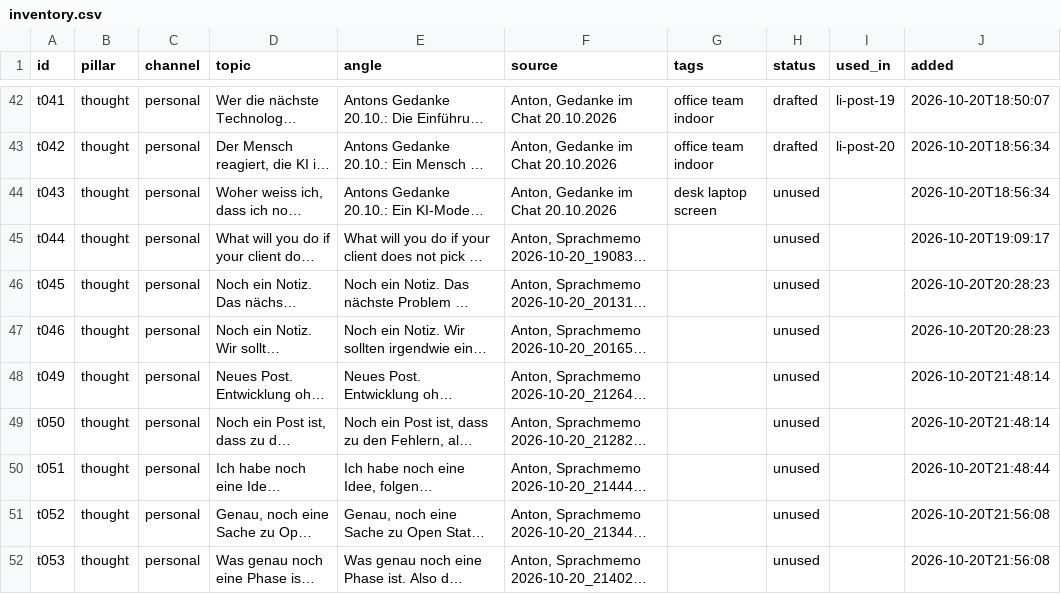
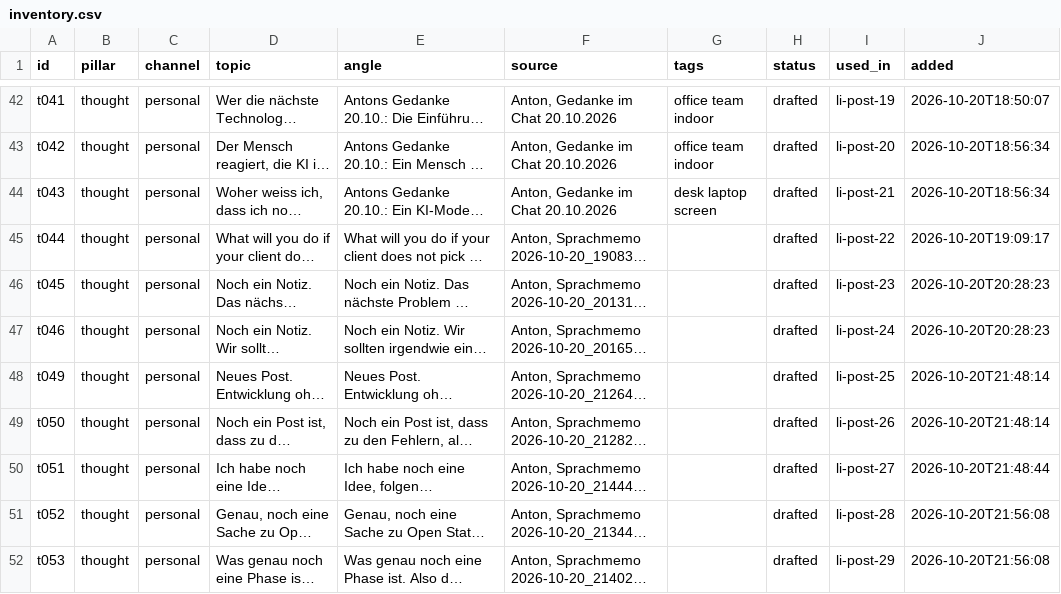
Before and after one commit to llitaa/social_board, a CSV file: library/inventory.csv, drawn as a sheet; only a part is shown, gaps mark what is left out; long unchanged cells end in …; the diff names each change by its address in the sheet, - before the commit and + after, or states it on an @@ line.

```diff
--- a/library/inventory.csv
+++ b/library/inventory.csv
-H44:H52 (status): unused
+H44:H52 (status): drafted
-I44 (used_in): (empty)
+I44 (used_in): li-post-21
-I45 (used_in): (empty)
+I45 (used_in): li-post-22
-I46 (used_in): (empty)
+I46 (used_in): li-post-23
-I47 (used_in): (empty)
+I47 (used_in): li-post-24
-I48 (used_in): (empty)
+I48 (used_in): li-post-25
-I49 (used_in): (empty)
+I49 (used_in): li-post-26
-I50 (used_in): (empty)
+I50 (used_in): li-post-27
-I51 (used_in): (empty)
+I51 (used_in): li-post-28
-I52 (used_in): (empty)
+I52 (used_in): li-post-29
```
Also changed, not shown: library/photos/index.csv, 37 other files.
